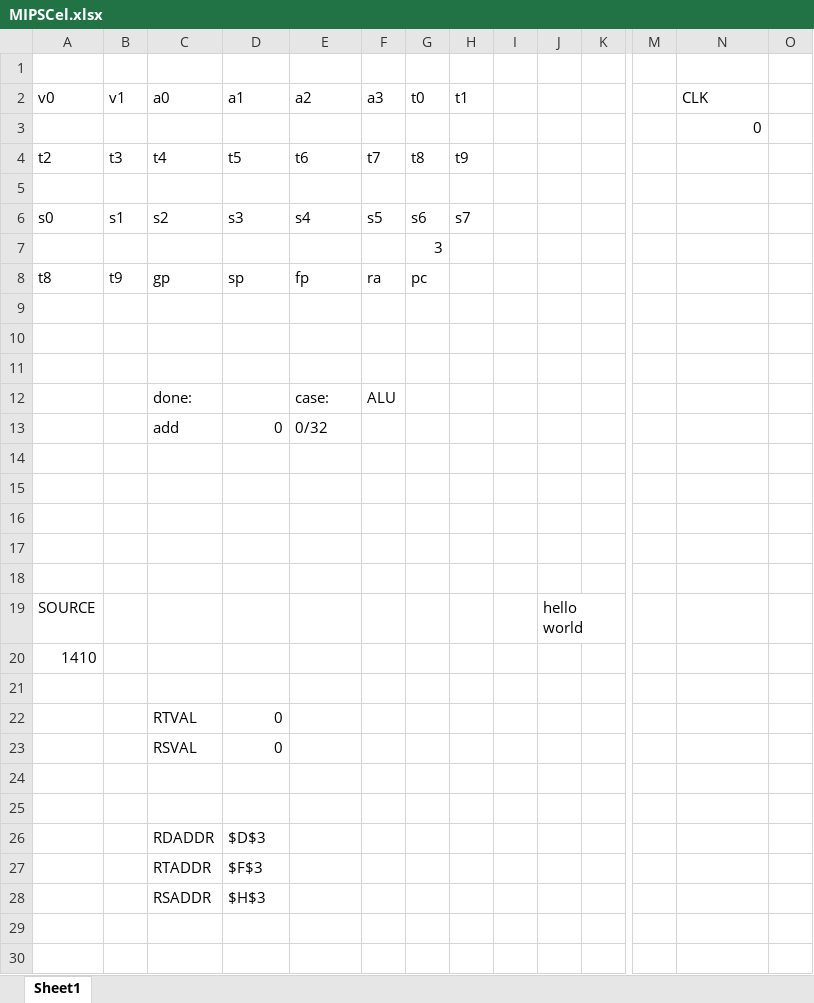
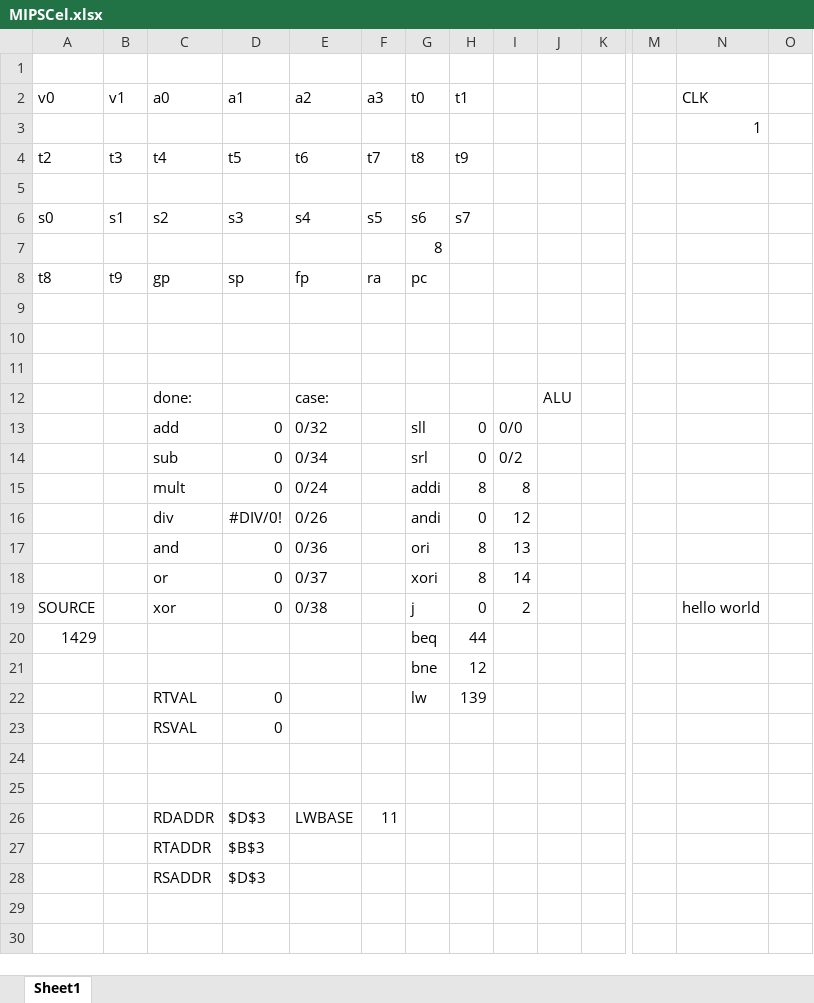
Before and after one commit to cooperaterrill/MIPCel, an Excel workbook: MIPSCel.xlsx, sheet Sheet1, drawn as a sheet; only a part is shown, gaps mark what is left out; values as stored, in another font and other column widths than the file's, no borders; removed rows and columns are numbered as before the commit, all else as after; rows hold the shown columns only; the diff covers the shown part only; the diff names each change by its address in the sheet, - before the commit and + after, or states it on an @@ line.

Commit message:
calculate many functions

```diff
--- a/MIPSCel.xlsx (sheet Sheet1)
+++ b/MIPSCel.xlsx (sheet Sheet1)
-N3 (CLK): 0
+N3 (CLK): 1
-G7 (t0): 3
+G7 (t0): 8
-F12 (a3): ALU
+F12 (a3): (empty)
-J12: (empty)
+J12: ALU
-G13 (t0): (empty)
+G13 (t0): sll
-H13 (t1): (empty)
+H13 (t1): 0
-I13: (empty)
+I13: 0/0
-row 14: (empty)
+row 14:  |  | sub | 0 | 0/34 |  | srl | 0 | 0/2
-row 15: (empty)
+row 15:  |  | mult | 0 | 0/24 |  | addi | 8 | 8
-row 16: (empty)
+row 16:  |  | div | #DIV/0! | 0/26 |  | andi | 0 | 12
-row 17: (empty)
+row 17:  |  | and | 0 | 0/36 |  | ori | 8 | 13
-row 18: (empty)
+row 18:  |  | or | 0 | 0/37 |  | xori | 8 | 14
-row 19: SOURCE |  |  |  |  |  |  |  |  | hello world
-row 20: 1410
-row 19: (empty)
+row 19: SOURCE |  | xor | 0 | 0/38 |  | j | 0 | 2 |  |  |  | hello world
-row 22:  |  | RTVAL | 0
+row 20: 1429 |  |  |  |  |  | beq | 44
+row 21:  |  |  |  |  |  | bne | 12
+row 22:  |  | RTVAL | 0 |  |  | lw | 139
-E26 (a2): (empty)
+E26 (a2): LWBASE
-F26 (a3): (empty)
+F26 (a3): 11
-D27 (a1): $F$3
+D27 (a1): $B$3
-D28 (a1): $H$3
+D28 (a1): $D$3
```
Also changed, not shown: 1 added row, 1 removed row and 9 edited cells elsewhere in this sheet, formulas that keep their value.
